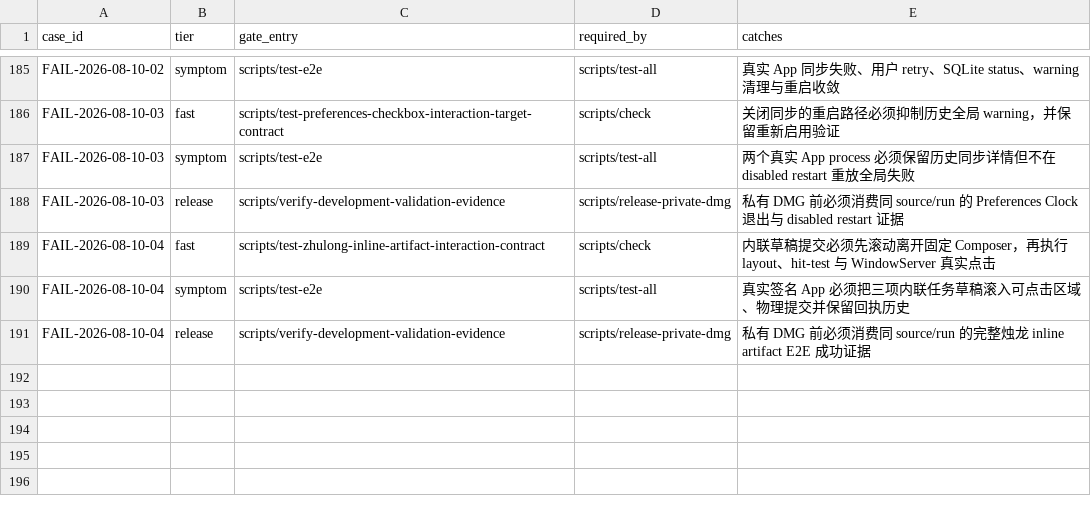
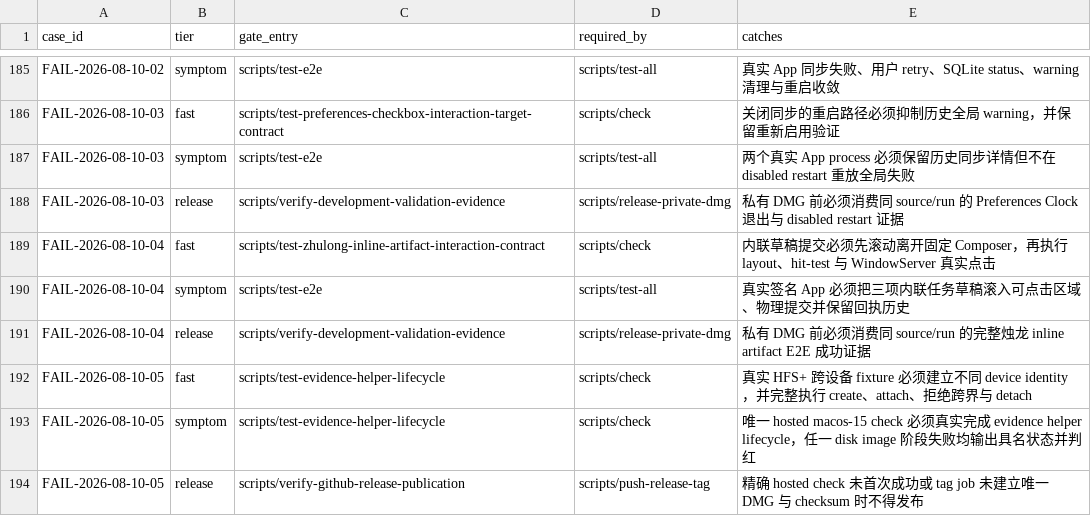
Before and after one commit to quboliu/noonmark, a TSV file: docs/engineering/failure-cases/gates.tsv, drawn as a sheet; only a part is shown, gaps mark what is left out.

Commit message:
fix(ci): stabilize the hosted mount boundary fixture
Use the hosted-proven HFS+ cross-device fixture, verify distinct device identities, and preserve stage-specific hdiutil failures. Retire build 27 and prepare build 28 after the first hosted CI failure.

Failure-Case: FAIL-2026-08-10-05

```diff
--- a/docs/engineering/failure-cases/gates.tsv
+++ b/docs/engineering/failure-cases/gates.tsv
@@ -191 +191,4 @@ FAIL-2026-08-10-04	symptom	scripts/test-e2e	scripts/test-all	真实签名 App
 FAIL-2026-08-10-04	release	scripts/verify-development-validation-evidence	scripts/release-private-dmg	私有 DMG 前必须消费同 source/run 的完整烛龙 inline artifact E2E 成功证据
+FAIL-2026-08-10-05	fast	scripts/test-evidence-helper-lifecycle	scripts/check	真实 HFS+ 跨设备 fixture 必须建立不同 device identity，并完整执行 create、attach、拒绝跨界与 detach
+FAIL-2026-08-10-05	symptom	scripts/test-evidence-helper-lifecycle	scripts/check	唯一 hosted macos-15 check 必须真实完成 evidence helper lifecycle，任一 disk image 阶段失败均输出具名状态并判红
+FAIL-2026-08-10-05	release	scripts/verify-github-release-publication	scripts/push-release-tag	精确 hosted check 未首次成功或 tag job 未建立唯一 DMG 与 checksum 时不得发布
```
Also changed, not shown: release/BUILD-LEDGER.tsv, 5 other files.
